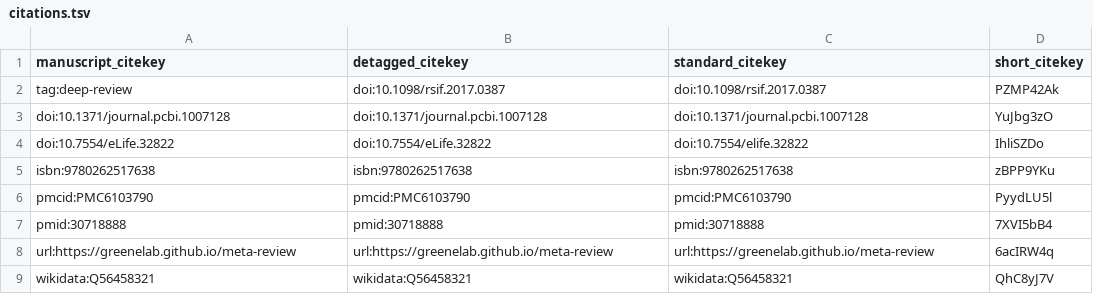
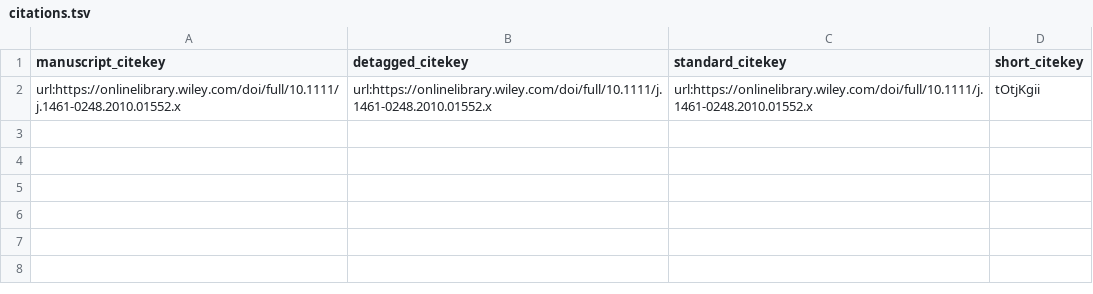
Before and after one commit to ciwhite/Manubot-test, a TSV file: citations.tsv, drawn as a sheet; removed rows and columns are numbered as before the commit, all else as after; the diff names each change by its address in the sheet, - before the commit and + after, or states it on an @@ line.

Commit message:
test [ci skip]
This build is based on
https://github.com/ciwhite/Manubot-test/commit/78759fd24d1f73b07f1c4d5fe0c361059ffef79d.

This commit was created by the following CI build and job:
https://github.com/ciwhite/Manubot-test/commit/78759fd24d1f73b07f1c4d5fe0c361059ffef79d/checks
https://github.com/ciwhite/Manubot-test/runs/68140651

```diff
--- a/citations.tsv
+++ b/citations.tsv
-row 2: tag:deep-review | doi:10.1098/rsif.2017.0387 | doi:10.1098/rsif.2017.0387 | PZMP42Ak
-row 3: doi:10.1371/journal.pcbi.1007128 | doi:10.1371/journal.pcbi.1007128 | doi:10.1371/journal.pcbi.1007128 | YuJbg3zO
-row 4: doi:10.7554/eLife.32822 | doi:10.7554/eLife.32822 | doi:10.7554/elife.32822 | IhliSZDo
-row 5: isbn:9780262517638 | isbn:9780262517638 | isbn:9780262517638 | zBPP9YKu
-row 6: pmcid:PMC6103790 | pmcid:PMC6103790 | pmcid:PMC6103790 | PyydLU5l
-row 7: pmid:30718888 | pmid:30718888 | pmid:30718888 | 7XVI5bB4
-row 8: url:https://greenelab.github.io/meta-review | url:https://greenelab.github.io/meta-review | url:https://greenelab.github.io/meta-review | 6acIRW4q
-row 9: wikidata:Q56458321 | wikidata:Q56458321 | wikidata:Q56458321 | QhC8yJ7V
+row 2: url:https://onlinelibrary.wiley.com/doi/full/10.1111/j.1461-0248.2010.01552.x | url:https://onlinelibrary.wiley.com/doi/full/10.1111/j.1461-0248.2010.01552.x | url:https://onlinelibrary.wiley.com/doi/full/10.1111/j.1461-0248.2010.01552.x | tOtjKgii
```
Also changed, not shown: 5 other files.
